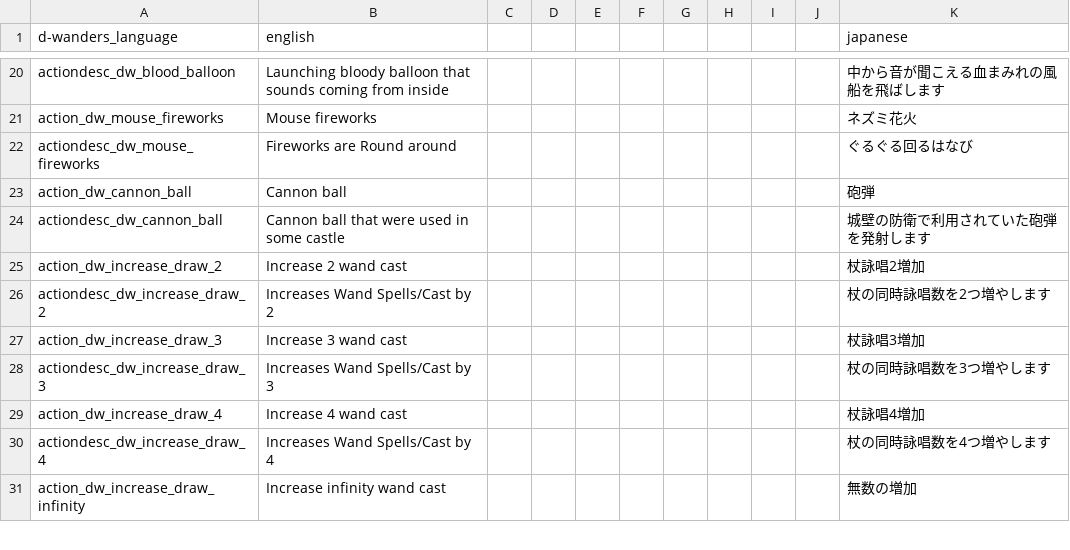
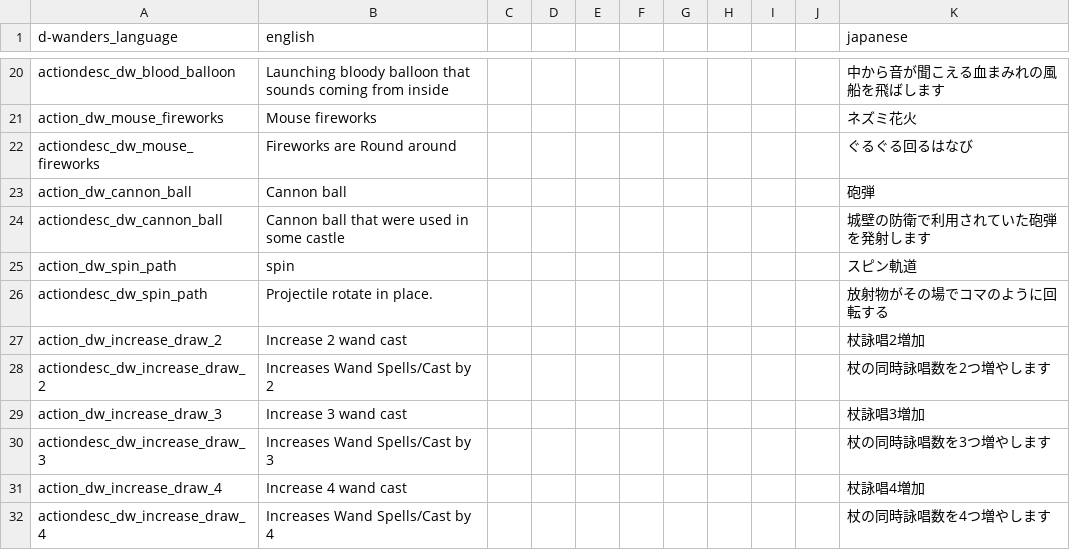
Before and after one commit to den3606/d-wonders, a CSV file: files/translations/common.csv, drawn as a sheet; only a part is shown, gaps mark what is left out; the shorter side is filled out with more unchanged rows; the diff names each change by its address in the sheet, - before the commit and + after, or states it on an @@ line.

Commit message:
feat: スピン軌道を実装した

```diff
--- a/files/translations/common.csv
+++ b/files/translations/common.csv
+row 25: action_dw_spin_path | spin |  |  |  |  |  |  |  |  | スピン軌道
+row 26: actiondesc_dw_spin_path | Projectile rotate in place. |  |  |  |  |  |  |  |  | 放射物がその場でコマのように回転する
```
Also changed, not shown: 3 other files.
